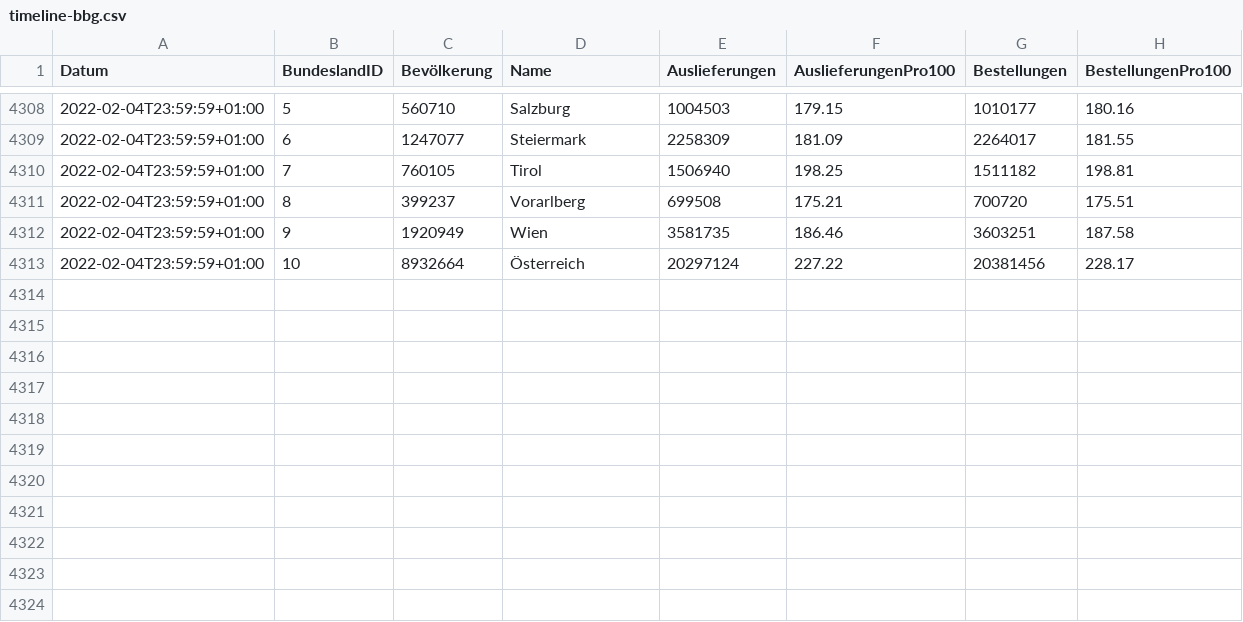
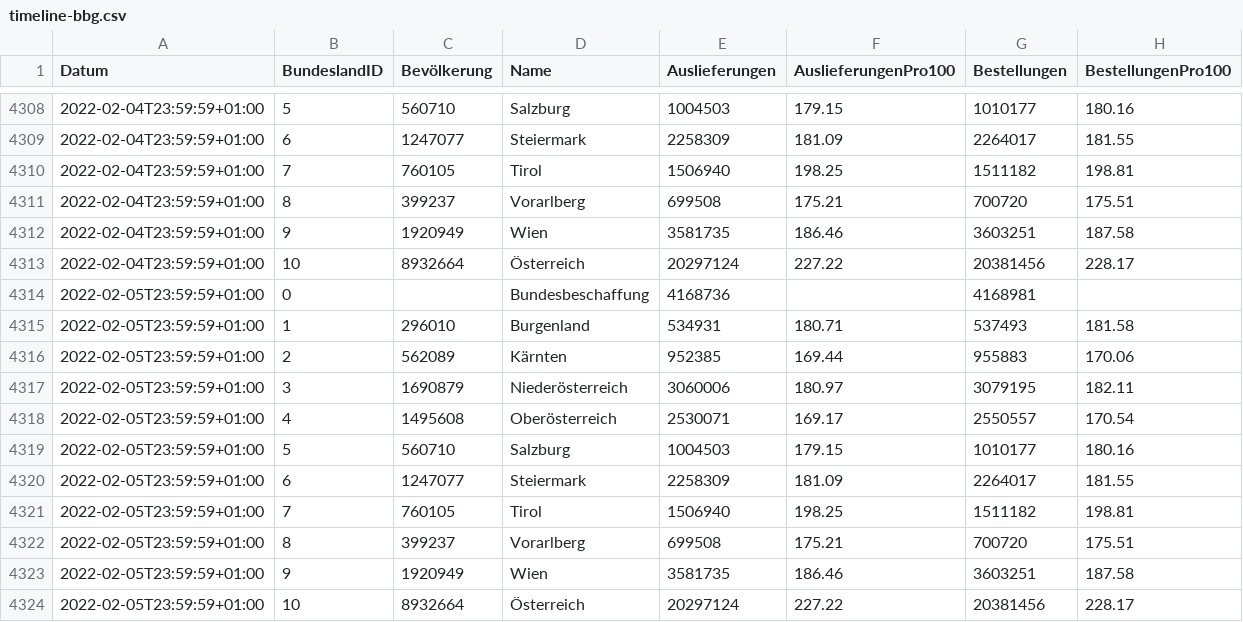
Before and after one commit to martin-illarion/ages_vac, a CSV file: timeline-bbg.csv, drawn as a sheet; only a part is shown, gaps mark what is left out.

```diff
--- a/timeline-bbg.csv
+++ b/timeline-bbg.csv
@@ -4313 +4313,12 @@
 2022-02-04T23:59:59+01:00,10,8932664,Österreich,20297124,227.22,20381456,228.17
+2022-02-05T23:59:59+01:00,0,,Bundesbeschaffung,4168736,,4168981,
+2022-02-05T23:59:59+01:00,1,296010,Burgenland,534931,180.71,537493,181.58
+2022-02-05T23:59:59+01:00,2,562089,Kärnten,952385,169.44,955883,170.06
+2022-02-05T23:59:59+01:00,3,1690879,Niederösterreich,3060006,180.97,3079195,182.11
+2022-02-05T23:59:59+01:00,4,1495608,Oberösterreich,2530071,169.17,2550557,170.54
+2022-02-05T23:59:59+01:00,5,560710,Salzburg,1004503,179.15,1010177,180.16
+2022-02-05T23:59:59+01:00,6,1247077,Steiermark,2258309,181.09,2264017,181.55
+2022-02-05T23:59:59+01:00,7,760105,Tirol,1506940,198.25,1511182,198.81
+2022-02-05T23:59:59+01:00,8,399237,Vorarlberg,699508,175.21,700720,175.51
+2022-02-05T23:59:59+01:00,9,1920949,Wien,3581735,186.46,3603251,187.58
+2022-02-05T23:59:59+01:00,10,8932664,Österreich,20297124,227.22,20381456,228.17
```
Also changed, not shown: bbg-niederösterreich.csv, bbg-oberösterreich.csv, 14 other files.
